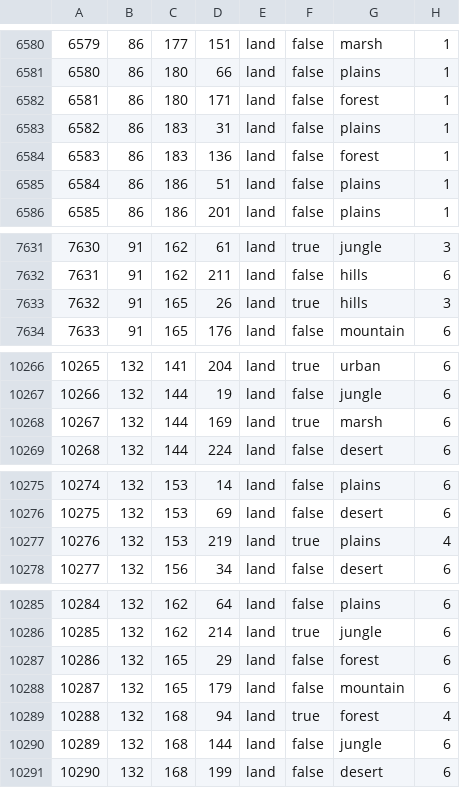
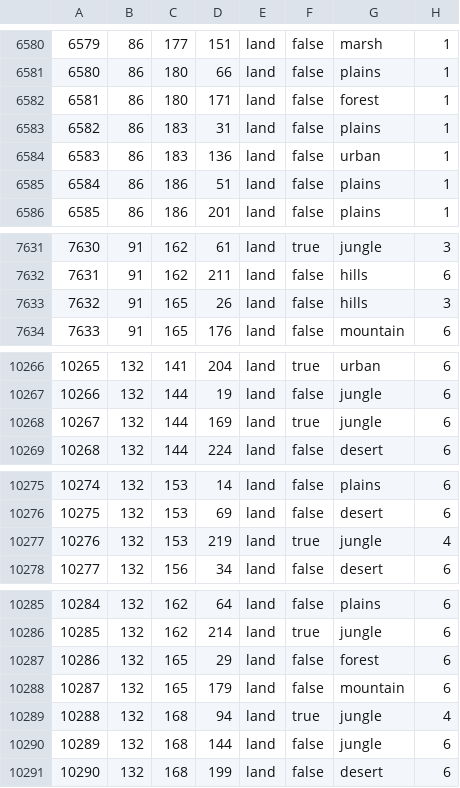
Before and after one commit to Endsiegg/scuffed56V7, a CSV file: map/definition.csv, drawn as a sheet; only a part is shown, gaps mark what is left out; the diff covers the shown part only.

```diff
--- a/map/definition.csv
+++ b/map/definition.csv
@@ -6583,3 +6583,3 @@
 6582;86;183;31;land;false;plains;1
-6583;86;183;136;land;false;forest;1
+6583;86;183;136;land;false;urban;1
 6584;86;186;51;land;false;plains;1
@@ -7632,3 +7632,3 @@
 7631;91;162;211;land;false;hills;6
-7632;91;165;26;land;true;hills;3
+7632;91;165;26;land;false;hills;3
 7633;91;165;176;land;false;mountain;6
@@ -10267,3 +10267,3 @@
 10266;132;144;19;land;false;jungle;6
-10267;132;144;169;land;true;marsh;6
+10267;132;144;169;land;true;jungle;6
 10268;132;144;224;land;false;desert;6
@@ -10276,3 +10276,3 @@
 10275;132;153;69;land;false;desert;6
-10276;132;153;219;land;true;plains;4
+10276;132;153;219;land;true;jungle;4
 10277;132;156;34;land;false;desert;6
@@ -10288,3 +10288,3 @@
 10287;132;165;179;land;false;mountain;6
-10288;132;168;94;land;true;forest;4
+10288;132;168;94;land;true;jungle;4
 10289;132;168;144;land;false;jungle;6
```
Also changed, not shown: 22 added rows, 2 removed rows and 9 edited cells elsewhere in this file, map/adjacencies.csv, 54 other files.
